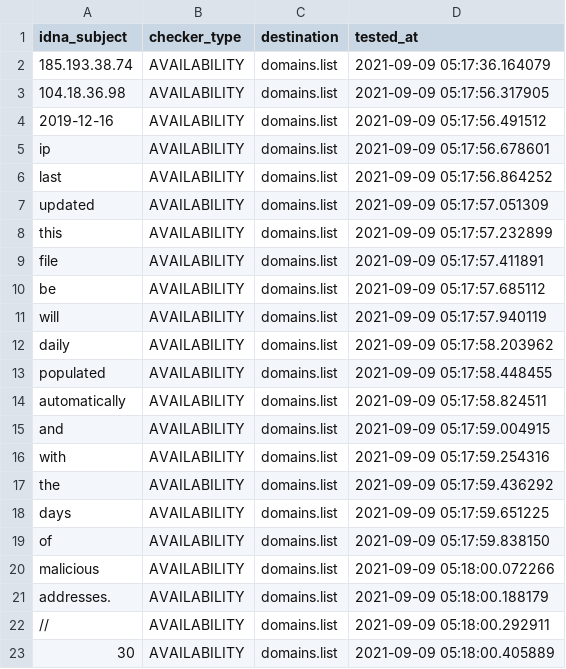
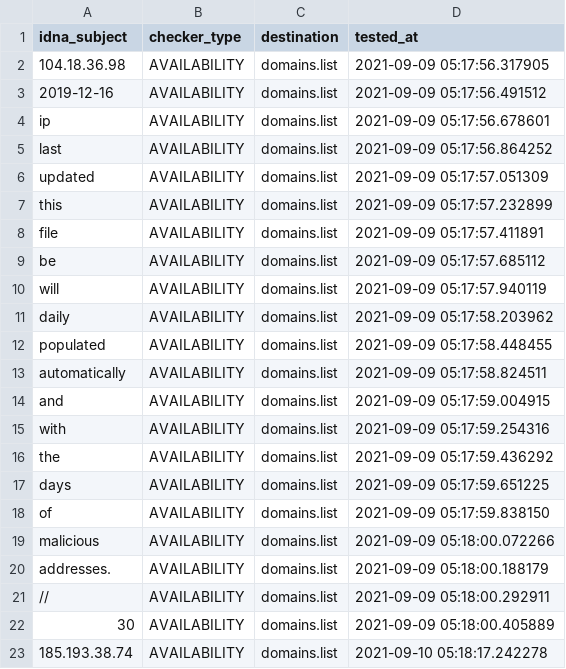
Before and after one commit to Ultimate-Hosts-Blacklist/malc0de.com, a CSV file: .pyfunceble/inactive.csv, drawn as a sheet.

```diff
--- a/.pyfunceble/inactive.csv
+++ b/.pyfunceble/inactive.csv
@@ -1,3 +1,2 @@
 idna_subject,checker_type,destination,tested_at
-185.193.38.74,AVAILABILITY,domains.list,2021-09-09 05:17:36.164079
 104.18.36.98,AVAILABILITY,domains.list,2021-09-09 05:17:56.317905
@@ -23 +22,2 @@ addresses.,AVAILABILITY,domains.list,2021-09-09 05:18:00.188179
 30,AVAILABILITY,domains.list,2021-09-09 05:18:00.405889
+185.193.38.74,AVAILABILITY,domains.list,2021-09-10 05:18:17.242278
```
Also changed, not shown: 8 other files.
